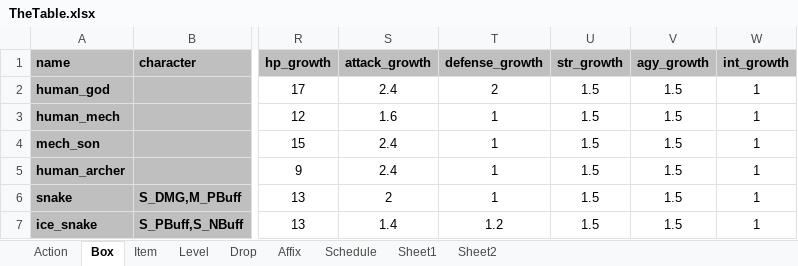
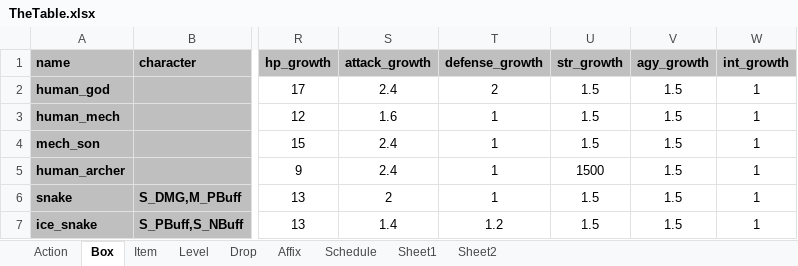
Before and after one commit to cyhzz/LootBoxJson, an Excel workbook: TheTable.xlsx, sheet Box, drawn as a sheet; only a part is shown, gaps mark what is left out; values as stored, in another font and other column widths than the file's, no borders; the diff names each change by its address in the sheet, - before the commit and + after, or states it on an @@ line.

Commit message:
Update TheTable.xlsx

```diff
--- a/TheTable.xlsx (sheet Box)
+++ b/TheTable.xlsx (sheet Box)
-U5 (str_growth): 1.5
+U5 (str_growth): 1500
```
